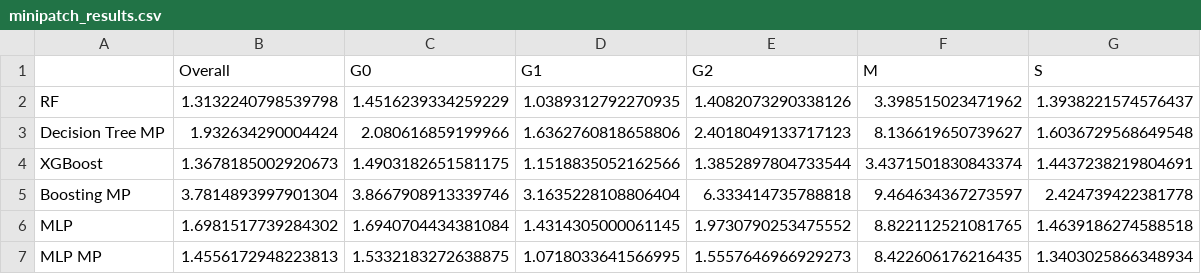
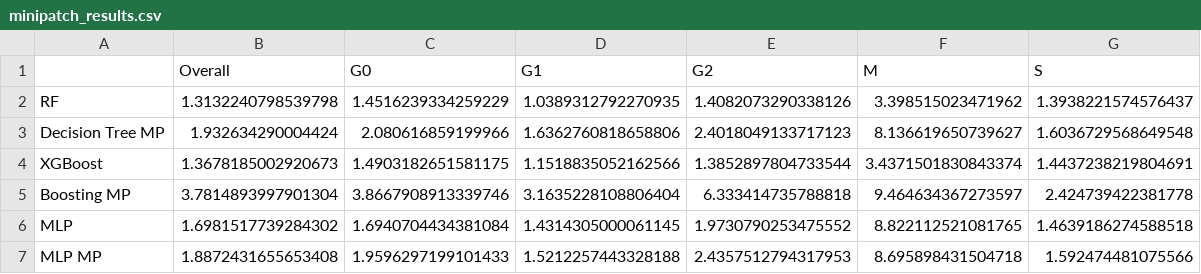
Before and after one commit to mariahgloehr/IICD, a CSV file: Bar Plot/minipatch_results.csv, drawn as a sheet.

Commit message:
minipatch barplot

```diff
--- a/Bar Plot/minipatch_results.csv
+++ b/Bar Plot/minipatch_results.csv
@@ -6,2 +6,2 @@ Boosting MP,3.7814893997901304,3.8667908913339746,3.1635228108806404,6.333414735
 MLP,1.6981517739284302,1.6940704434381084,1.4314305000061145,1.9730790253475552,8.822112521081765,1.4639186274588518
-MLP MP,1.4556172948223813,1.5332183272638875,1.0718033641566995,1.5557646966929273,8.422606176216435,1.3403025866348934
+MLP MP,1.8872431655653408,1.9596297199101433,1.5212257443328188,2.4357512794317953,8.695898431504718,1.592474481075566
```
Also changed, not shown: 2 other files.
